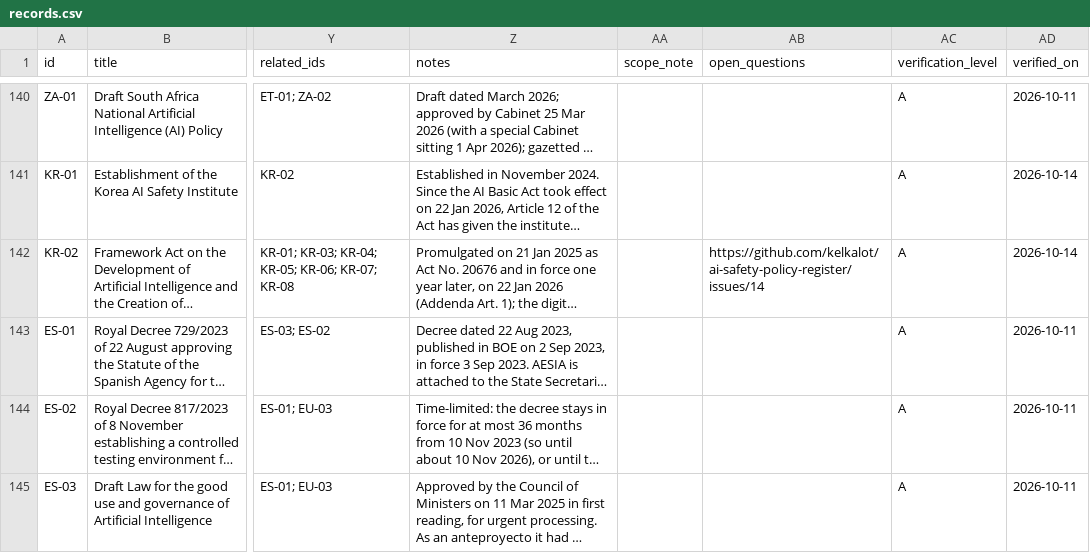
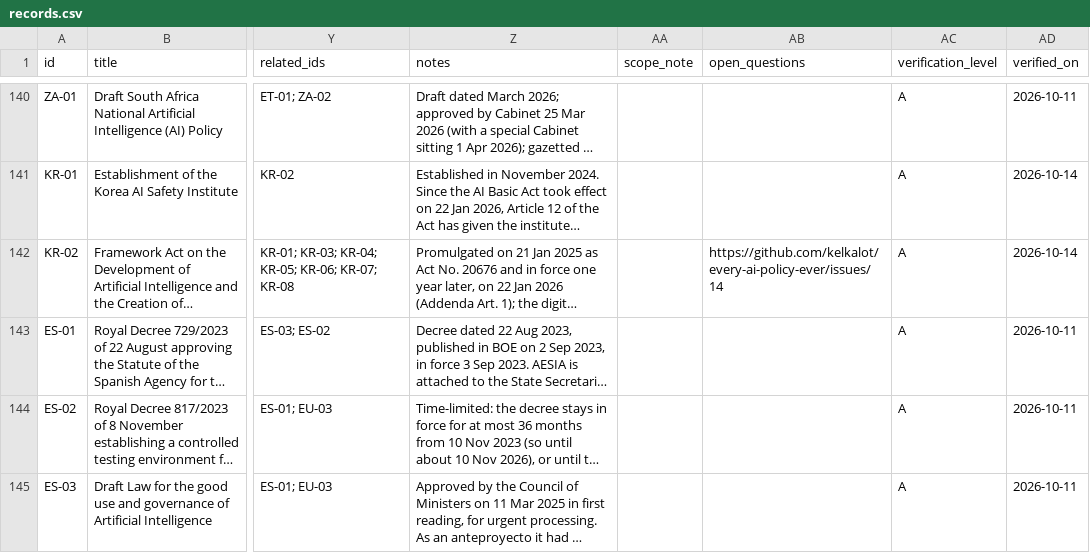
Before and after one commit to kelkalot/ai-safety-policy-register, a CSV file: data/records.csv, drawn as a sheet; only a part is shown, gaps mark what is left out; long unchanged cells end in …; the diff covers the shown part only; the diff names each change by its address in the sheet, - before the commit and + after, or states it on an @@ line.

```diff
--- a/data/records.csv
+++ b/data/records.csv
-AB142 (open_questions): https://github.com/kelkalot/ai-safety-policy-register/issues/14
+AB142 (open_questions): https://github.com/kelkalot/every-ai-policy-ever/issues/14
```
Also changed, not shown: 25 edited cells elsewhere in this file, 5 other files.
